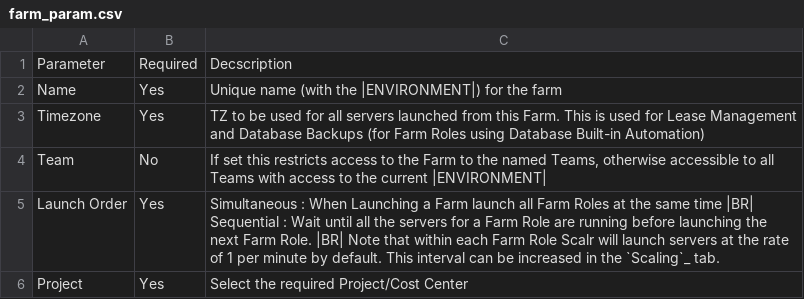
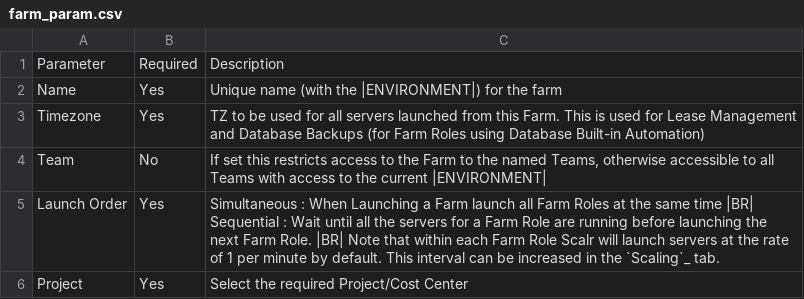
Before and after one commit to vijaybirru/documentation, a CSV file: farms/csv/farm_param.csv, drawn as a sheet.

Commit message:
spelling correction

```diff
--- a/farms/csv/farm_param.csv
+++ b/farms/csv/farm_param.csv
@@ -1,2 +1,2 @@
-Parameter,Required,Decscription
+Parameter,Required,Description
 Name,Yes,Unique name (with the |ENVIRONMENT|) for the farm
```
